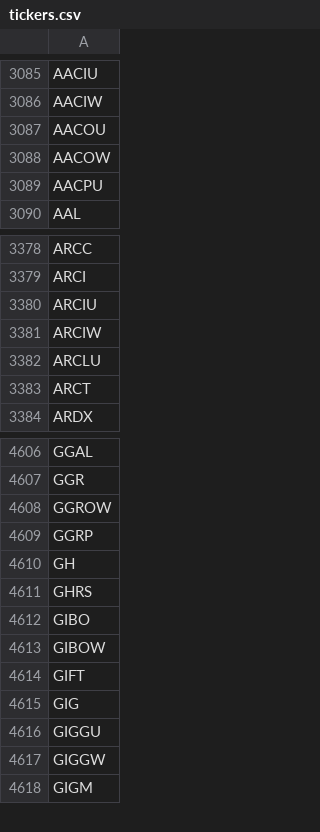
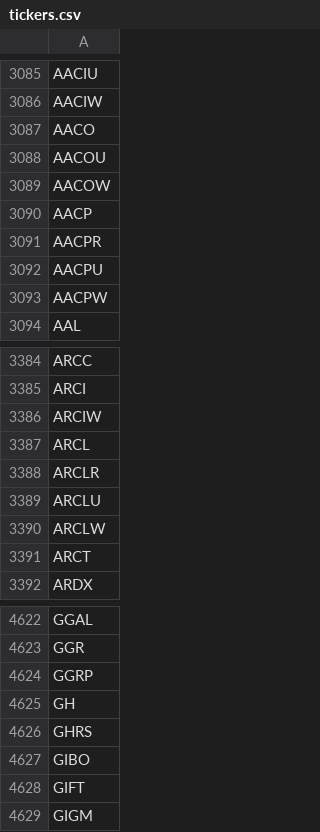
Before and after one commit to Tonomasan/Momentum-app_NYSE_NASDAQ_HTML, a CSV file: tickers.csv, drawn as a sheet; only a part is shown, gaps mark what is left out; removed rows and columns are numbered as before the commit, all else as after; the diff covers the shown part only; the diff names each change by its address in the sheet, - before the commit and + after, or states it on an @@ line.

```diff
--- a/tickers.csv
+++ b/tickers.csv
+row 3087: AACO
+row 3090: AACP
+row 3091: AACPR
+row 3093: AACPW
-row 3380: ARCIU
+row 3387: ARCL
+row 3388: ARCLR
+row 3390: ARCLW
-row 4608: GGROW
-row 4613: GIBOW
-row 4615: GIG
-row 4616: GIGGU
-row 4617: GIGGW
```
Also changed, not shown: 80 added rows, 70 removed rows and 7 edited cells elsewhere in this file, 3 other files.
